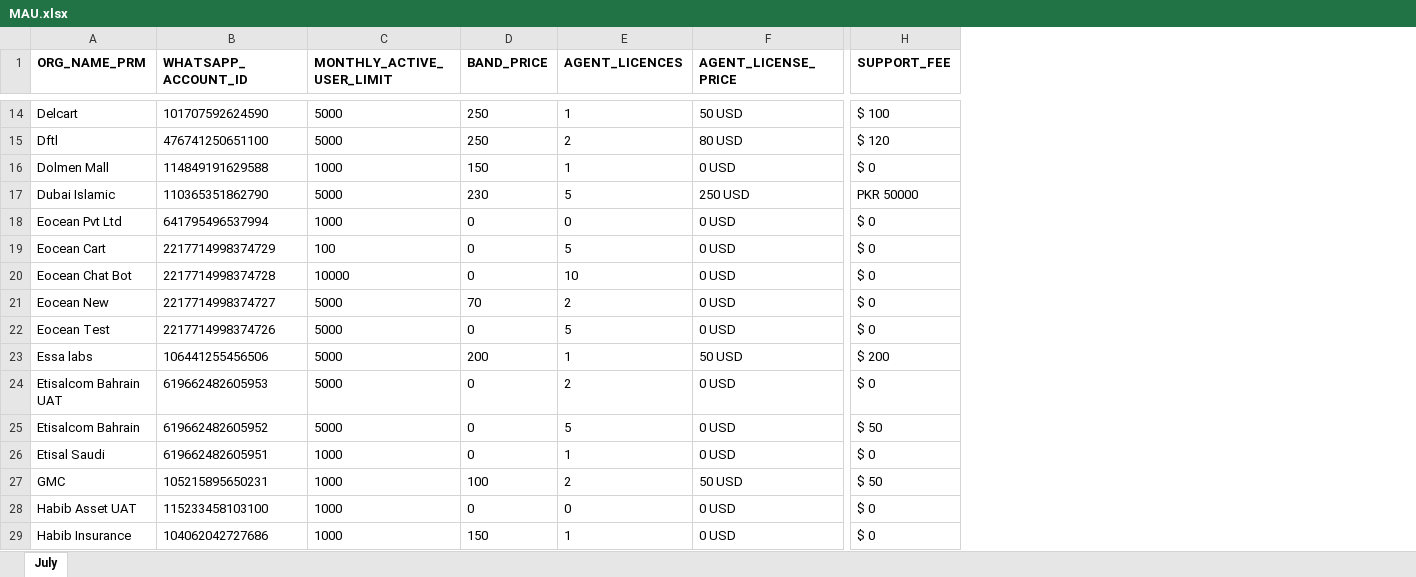
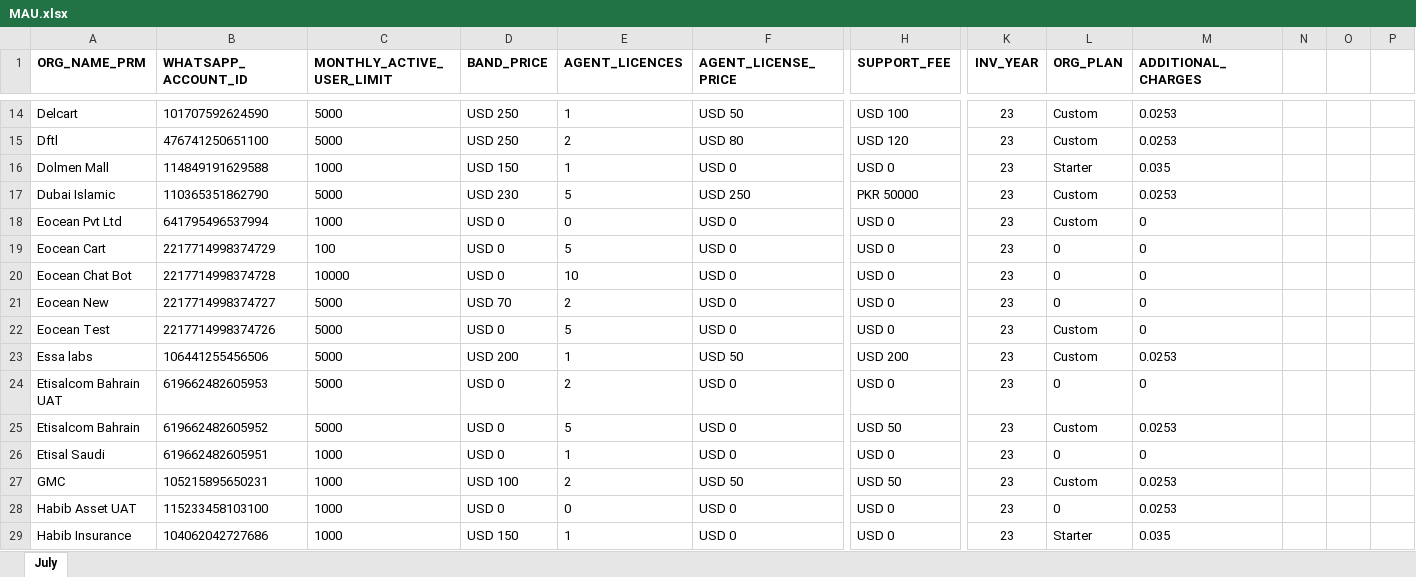
Before and after one commit to Waiz-bin-qasim/billing-meta-invoice, an Excel workbook: MAU.xlsx, sheet July, drawn as a sheet; only a part is shown, gaps mark what is left out; values as stored, in another font and other column widths than the file's, no borders; the diff covers the shown part only; the diff names each change by its address in the sheet, - before the commit and + after, or states it on an @@ line.

```diff
--- a/MAU.xlsx (sheet July)
+++ b/MAU.xlsx (sheet July)
+column K (INV_YEAR), rows 14-29: all 23
+column L (ORG_PLAN), rows 14-29: Custom | Custom | Starter | Custom | Custom | 0 | 0 | 0 | Custom | Custom | 0 | Custom | 0 | Custom | 0 | Starter
+column M (ADDITIONAL_CHARGES), rows 14-29: 0.0253 | 0.0253 | 0.035 | 0.0253 | 0 | 0 | 0 | 0 | 0 | 0.0253 | 0 | 0.0253 | 0 | 0.0253 | 0.0253 | 0.035
+column N, empty
+column O, empty
+column P, empty
-D14:D15 (BAND_PRICE): 250
+D14:D15 (BAND_PRICE): USD 250
-F14 (AGENT_LICENSE_PRICE): 50 USD
+F14 (AGENT_LICENSE_PRICE): USD 50
-H14 (SUPPORT_FEE): $ 100
+H14 (SUPPORT_FEE): USD 100
-F15 (AGENT_LICENSE_PRICE): 80 USD
+F15 (AGENT_LICENSE_PRICE): USD 80
-H15 (SUPPORT_FEE): $ 120
+H15 (SUPPORT_FEE): USD 120
-D16 (BAND_PRICE): 150
+D16 (BAND_PRICE): USD 150
-F16 (AGENT_LICENSE_PRICE): 0 USD
+F16 (AGENT_LICENSE_PRICE): USD 0
-H16 (SUPPORT_FEE): $ 0
+H16 (SUPPORT_FEE): USD 0
-D17 (BAND_PRICE): 230
+D17 (BAND_PRICE): USD 230
-F17 (AGENT_LICENSE_PRICE): 250 USD
+F17 (AGENT_LICENSE_PRICE): USD 250
-D18:D20 (BAND_PRICE): 0
+D18:D20 (BAND_PRICE): USD 0
-F18:F22 (AGENT_LICENSE_PRICE): 0 USD
+F18:F22 (AGENT_LICENSE_PRICE): USD 0
-H18:H22 (SUPPORT_FEE): $ 0
+H18:H22 (SUPPORT_FEE): USD 0
-D21 (BAND_PRICE): 70
+D21 (BAND_PRICE): USD 70
-D22 (BAND_PRICE): 0
+D22 (BAND_PRICE): USD 0
-D23 (BAND_PRICE): 200
+D23 (BAND_PRICE): USD 200
-F23 (AGENT_LICENSE_PRICE): 50 USD
+F23 (AGENT_LICENSE_PRICE): USD 50
-H23 (SUPPORT_FEE): $ 200
+H23 (SUPPORT_FEE): USD 200
-D24:D26 (BAND_PRICE): 0
+D24:D26 (BAND_PRICE): USD 0
-F24:F26 (AGENT_LICENSE_PRICE): 0 USD
+F24:F26 (AGENT_LICENSE_PRICE): USD 0
-H24 (SUPPORT_FEE): $ 0
+H24 (SUPPORT_FEE): USD 0
-H25 (SUPPORT_FEE): $ 50
+H25 (SUPPORT_FEE): USD 50
-H26 (SUPPORT_FEE): $ 0
+H26 (SUPPORT_FEE): USD 0
-D27 (BAND_PRICE): 100
+D27 (BAND_PRICE): USD 100
-F27 (AGENT_LICENSE_PRICE): 50 USD
+F27 (AGENT_LICENSE_PRICE): USD 50
-H27 (SUPPORT_FEE): $ 50
+H27 (SUPPORT_FEE): USD 50
-D28 (BAND_PRICE): 0
+D28 (BAND_PRICE): USD 0
-F28:F29 (AGENT_LICENSE_PRICE): 0 USD
+F28:F29 (AGENT_LICENSE_PRICE): USD 0
-H28:H29 (SUPPORT_FEE): $ 0
+H28:H29 (SUPPORT_FEE): USD 0
-D29 (BAND_PRICE): 150
+D29 (BAND_PRICE): USD 150
```
Also changed, not shown: 7 added rows and 119 edited cells elsewhere in this sheet, billing.xlsx, 23 other files.
